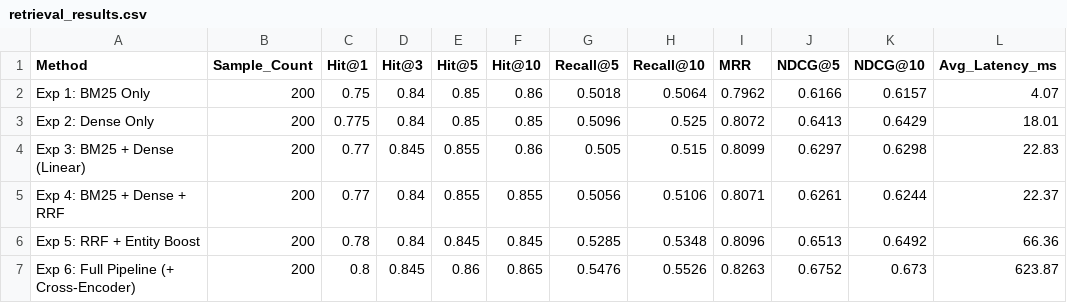
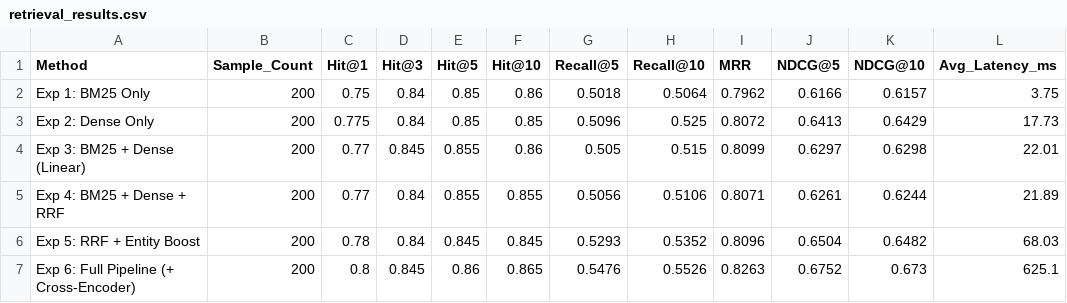
Before and after one commit to ramsaitanguturi/Indian-Constitution-Legal-AI-Assistant, a CSV file: evaluation/results/retrieval_results.csv, drawn as a sheet.

```diff
--- a/evaluation/results/retrieval_results.csv
+++ b/evaluation/results/retrieval_results.csv
@@ -1,7 +1,7 @@
 Method,Sample_Count,Hit@1,Hit@3,Hit@5,Hit@10,Recall@5,Recall@10,MRR,NDCG@5,NDCG@10,Avg_Latency_ms
-Exp 1: BM25 Only,200,0.75,0.84,0.85,0.86,0.5018,0.5064,0.7962,0.6166,0.6157,4.07
-Exp 2: Dense Only,200,0.775,0.84,0.85,0.85,0.5096,0.525,0.8072,0.6413,0.6429,18.01
-Exp 3: BM25 + Dense (Linear),200,0.77,0.845,0.855,0.86,0.505,0.515,0.8099,0.6297,0.6298,22.83
-Exp 4: BM25 + Dense + RRF,200,0.77,0.84,0.855,0.855,0.5056,0.5106,0.8071,0.6261,0.6244,22.37
-Exp 5: RRF + Entity Boost,200,0.78,0.84,0.845,0.845,0.5285,0.5348,0.8096,0.6513,0.6492,66.36
-Exp 6: Full Pipeline (+ Cross-Encoder),200,0.8,0.845,0.86,0.865,0.5476,0.5526,0.8263,0.6752,0.673,623.87
+Exp 1: BM25 Only,200,0.75,0.84,0.85,0.86,0.5018,0.5064,0.7962,0.6166,0.6157,3.75
+Exp 2: Dense Only,200,0.775,0.84,0.85,0.85,0.5096,0.525,0.8072,0.6413,0.6429,17.73
+Exp 3: BM25 + Dense (Linear),200,0.77,0.845,0.855,0.86,0.505,0.515,0.8099,0.6297,0.6298,22.01
+Exp 4: BM25 + Dense + RRF,200,0.77,0.84,0.855,0.855,0.5056,0.5106,0.8071,0.6261,0.6244,21.89
+Exp 5: RRF + Entity Boost,200,0.78,0.84,0.845,0.845,0.5293,0.5352,0.8096,0.6504,0.6482,68.03
+Exp 6: Full Pipeline (+ Cross-Encoder),200,0.8,0.845,0.86,0.865,0.5476,0.5526,0.8263,0.6752,0.673,625.1
```
Also changed, not shown: evaluation/results/ner_results.csv, evaluation/results/retrieval_query_level_audit.csv, 25 other files.
